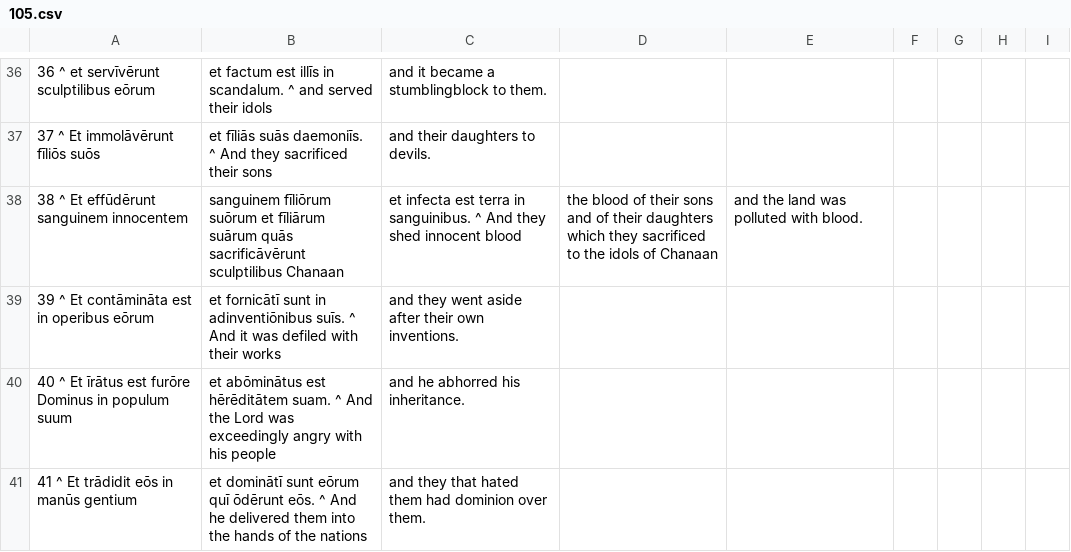
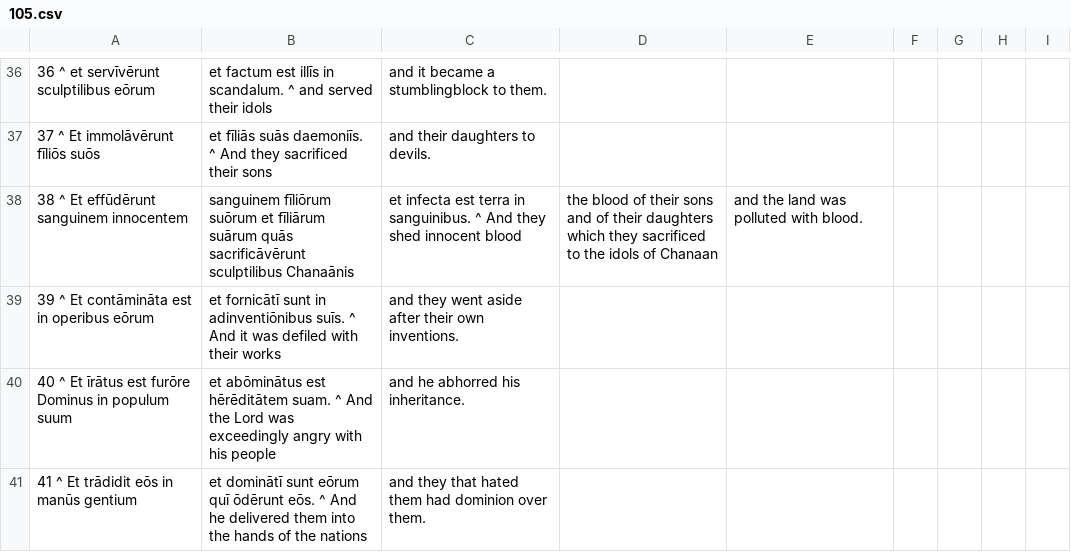
Before and after one commit to DoctrinaLatina/doctrina-latina, a CSV file: vulgata/01-vetus-testamentum/21-psalmi/105.csv, drawn as a sheet; only a part is shown, gaps mark what is left out.

```diff
--- a/vulgata/01-vetus-testamentum/21-psalmi/105.csv
+++ b/vulgata/01-vetus-testamentum/21-psalmi/105.csv
@@ -37,3 +37,3 @@
 37 ^ Et immolāvērunt fīliōs suōs, et fīliās suās daemoniīs. ^ And they sacrificed their sons, and their daughters to devils.
-38 ^ Et effūdērunt sanguinem innocentem, sanguinem fīliōrum suōrum et fīliārum suārum quās sacrificāvērunt sculptilibus Chanaan, et infecta est terra in sanguinibus. ^ And they shed innocent blood, the blood of their sons and of their daughters which they sacrificed to the idols of Chanaan, and the land was polluted with blood.
+38 ^ Et effūdērunt sanguinem innocentem, sanguinem fīliōrum suōrum et fīliārum suārum quās sacrificāvērunt sculptilibus Chanaānis, et infecta est terra in sanguinibus. ^ And they shed innocent blood, the blood of their sons and of their daughters which they sacrificed to the idols of Chanaan, and the land was polluted with blood.
 39 ^ Et contāmināta est in operibus eōrum, et fornicātī sunt in adinventiōnibus suīs. ^ And it was defiled with their works, and they went aside after their own inventions.
```
Also changed, not shown: vulgata/01-vetus-testamentum/21-psalmi/067.csv, vulgata/01-vetus-testamentum/21-psalmi/082.csv, 2 other files.
